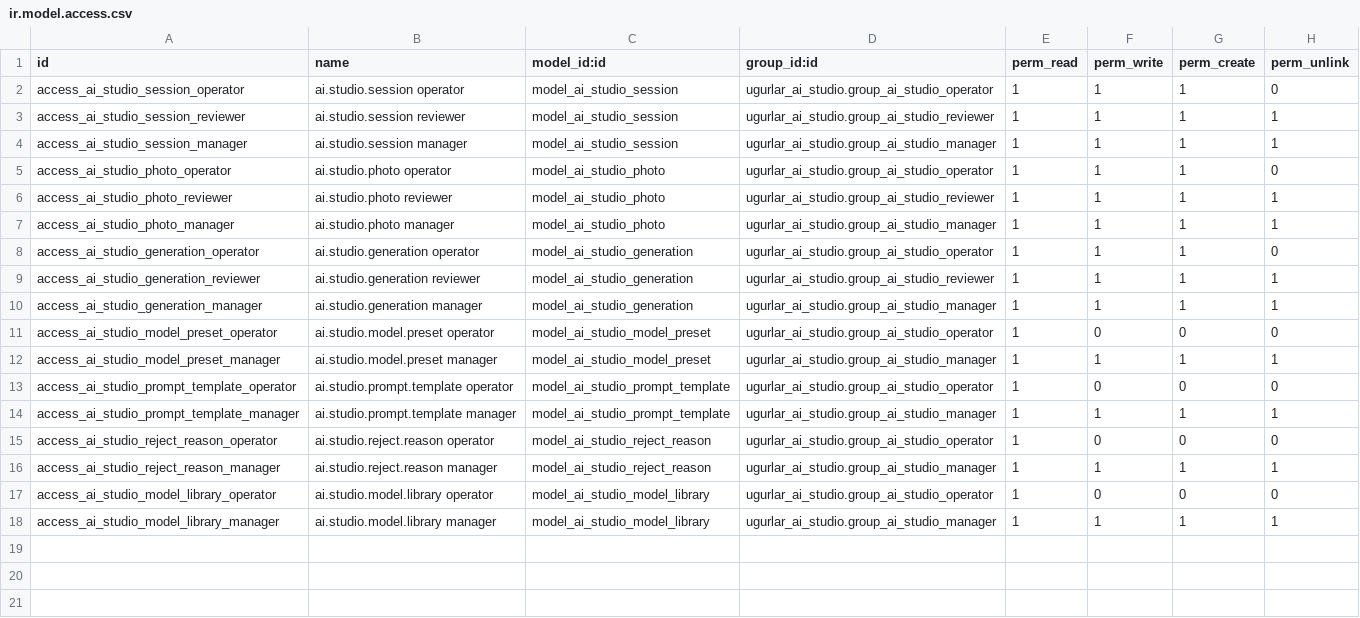
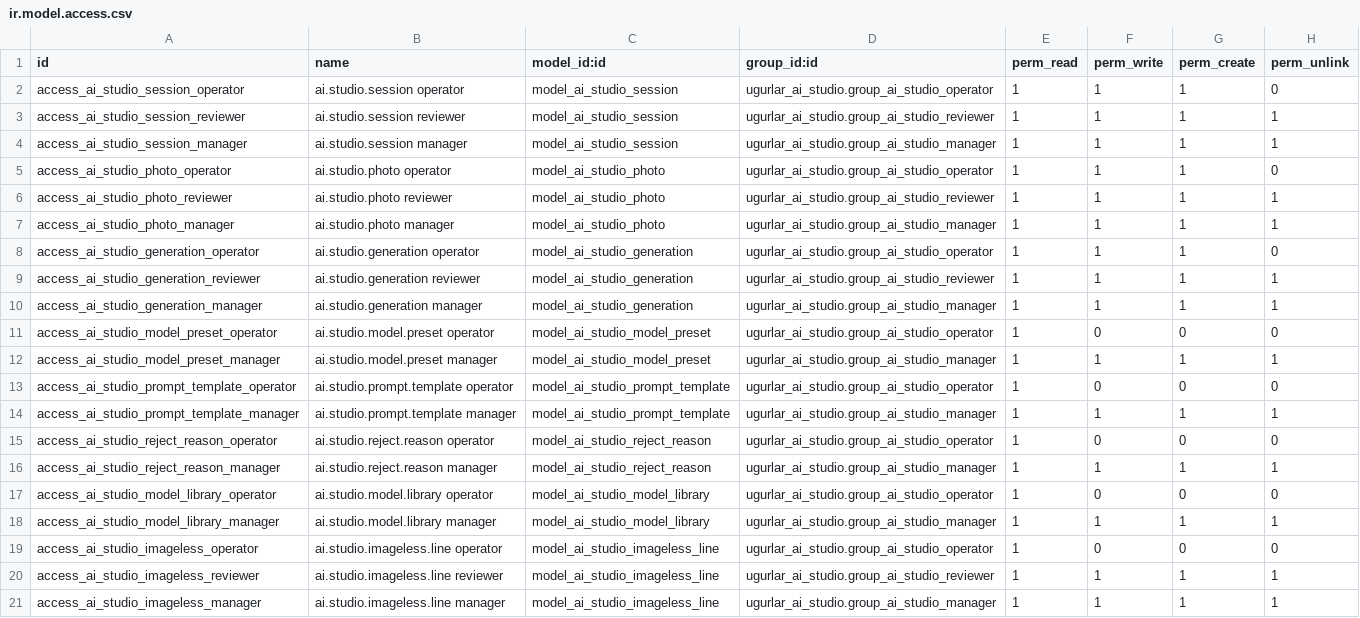
Before and after one commit to ugurlaryazilim-ui/odoougurlar, a CSV file: addons/ugurlar_ai_studio/security/ir.model.access.csv, drawn as a sheet; the diff names each change by its address in the sheet, - before the commit and + after, or states it on an @@ line.

```diff
--- a/addons/ugurlar_ai_studio/security/ir.model.access.csv
+++ b/addons/ugurlar_ai_studio/security/ir.model.access.csv
+row 19: access_ai_studio_imageless_operator | ai.studio.imageless.line operator | model_ai_studio_imageless_line | ugurlar_ai_studio.group_ai_studio_operator | 1 | 0 | 0 | 0
+row 20: access_ai_studio_imageless_reviewer | ai.studio.imageless.line reviewer | model_ai_studio_imageless_line | ugurlar_ai_studio.group_ai_studio_reviewer | 1 | 1 | 1 | 1
+row 21: access_ai_studio_imageless_manager | ai.studio.imageless.line manager | model_ai_studio_imageless_line | ugurlar_ai_studio.group_ai_studio_manager | 1 | 1 | 1 | 1
```
Also changed, not shown: 5 other files.
